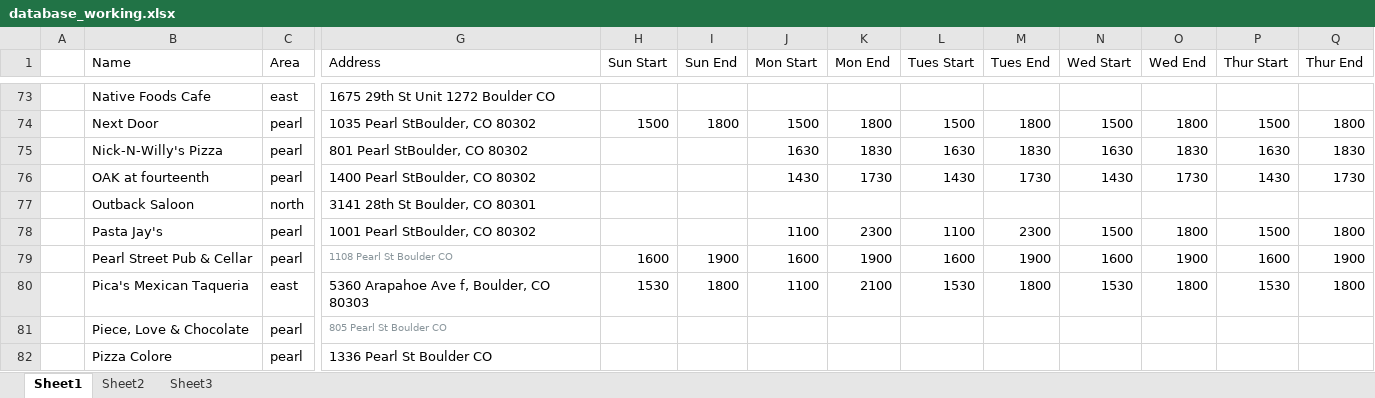
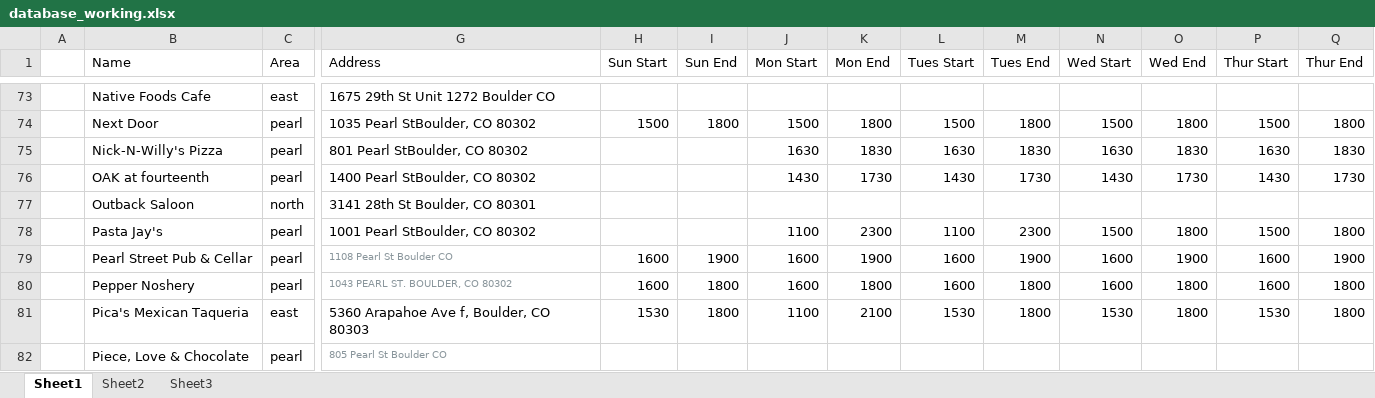
Before and after one commit to christian-lorange/hh_boulder, an Excel workbook: database_working.xlsx, sheet Sheet1, drawn as a sheet; only a part is shown, gaps mark what is left out; the shorter side is filled out with more unchanged rows; values as stored, in another font and other column widths than the file's, no borders; rows hold the shown columns only; the diff names each change by its address in the sheet, - before the commit and + after, or states it on an @@ line.

```diff
--- a/database_working.xlsx (sheet Sheet1)
+++ b/database_working.xlsx (sheet Sheet1)
+row 80:  | Pepper Noshery | pearl | 1043 PEARL ST. BOULDER, CO 80302 | 1600 | 1800 | 1600 | 1800 | 1600 | 1800 | 1600 | 1800 | 1600 | 1800
```
Also changed, not shown: 11 other files.
